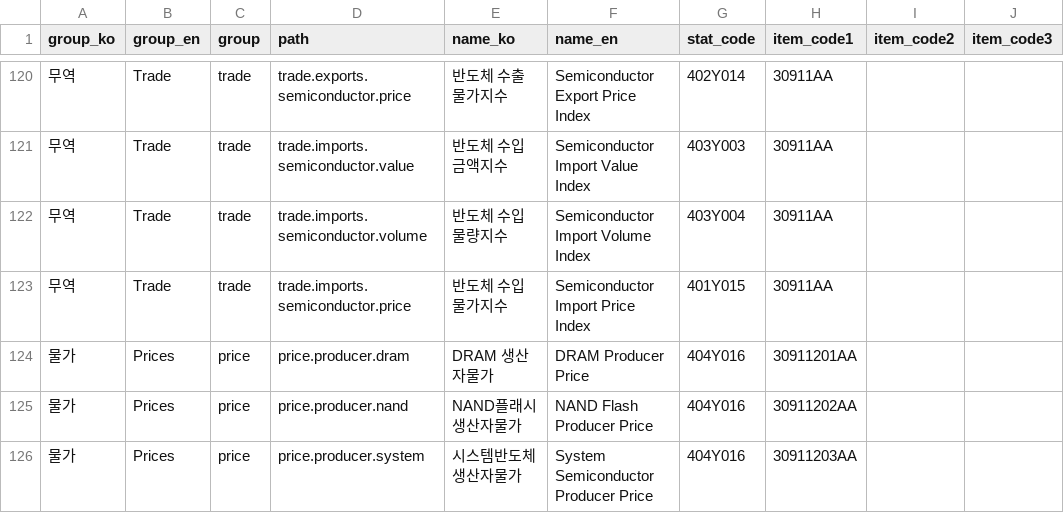
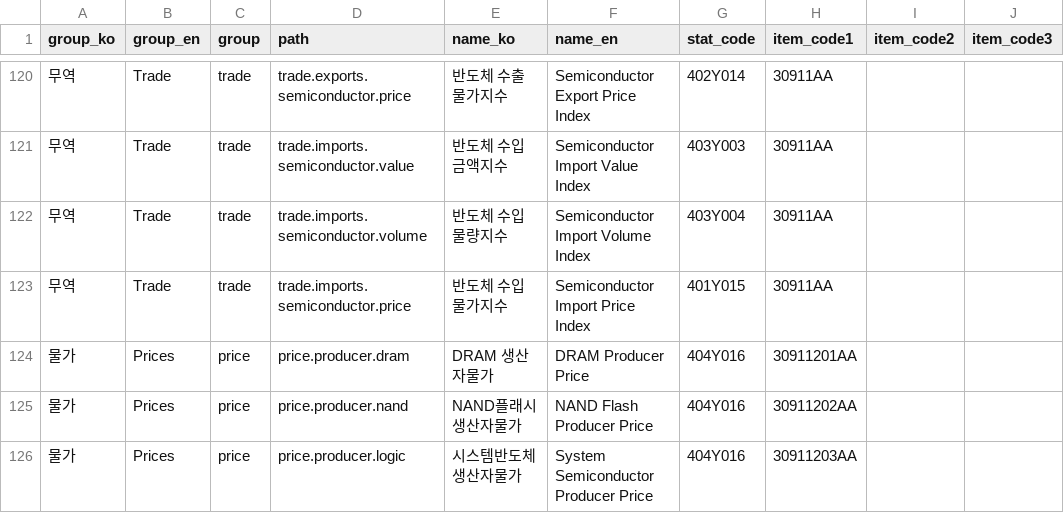
Before and after one commit to seokhoonj/pyecos, a TSV file: tools/curation_design.tsv, drawn as a sheet; only a part is shown, gaps mark what is left out; the diff names each change by its address in the sheet, - before the commit and + after, or states it on an @@ line.

Commit message:
apply panel-vote outcomes: rename system->logic, key-stats->key-statistics, mark Row alias
A 7-0 decision panel settled three open naming/clarity calls:
- price.producer.system -> price.producer.logic: logic is the semiconductor
  industry's antonym of memory, so it completes the dram/nand/logic set and
  decodes for a chip reader where the generic 'system' did not.
- CLI subcommand key-stats -> key-statistics: one spelling across the CLI, the
  /ecos:key-statistics skill, and fetch_key_statistics().
- Row: TypeAlias = Mapping[str, object]: mark the alias so it does not read as a
  bare value binding.

The panel kept three items unchanged (white-box curation tests, the inline
cycle reference in the skill doc, and the bare ECOS() quickstart).

```diff
--- a/tools/curation_design.tsv
+++ b/tools/curation_design.tsv
-D126 (path): price.producer.system
+D126 (path): price.producer.logic
```
Also changed, not shown: 7 other files.
